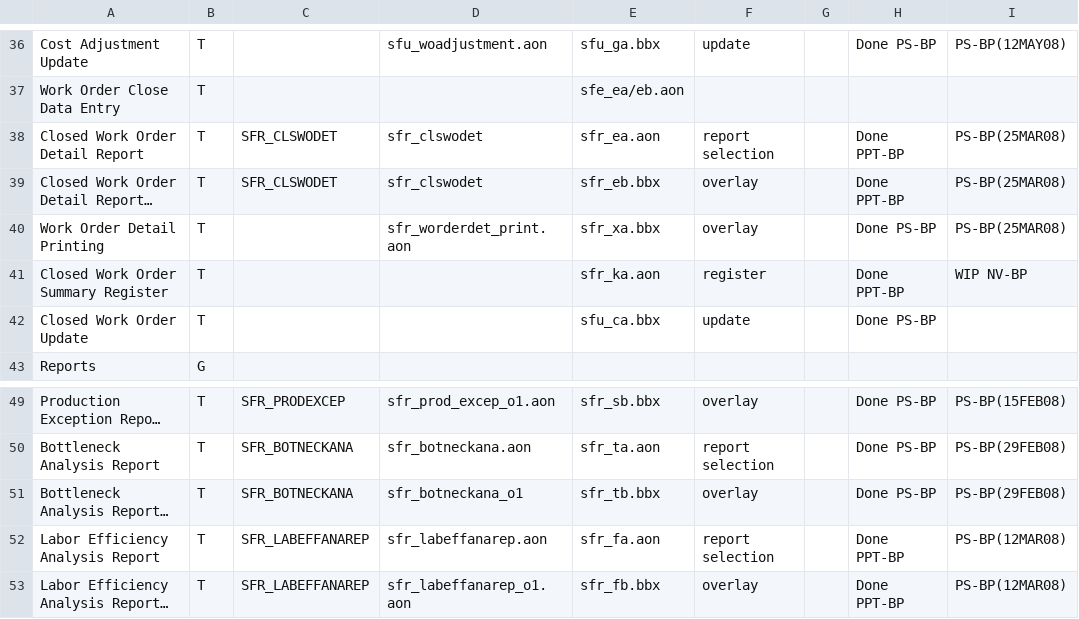
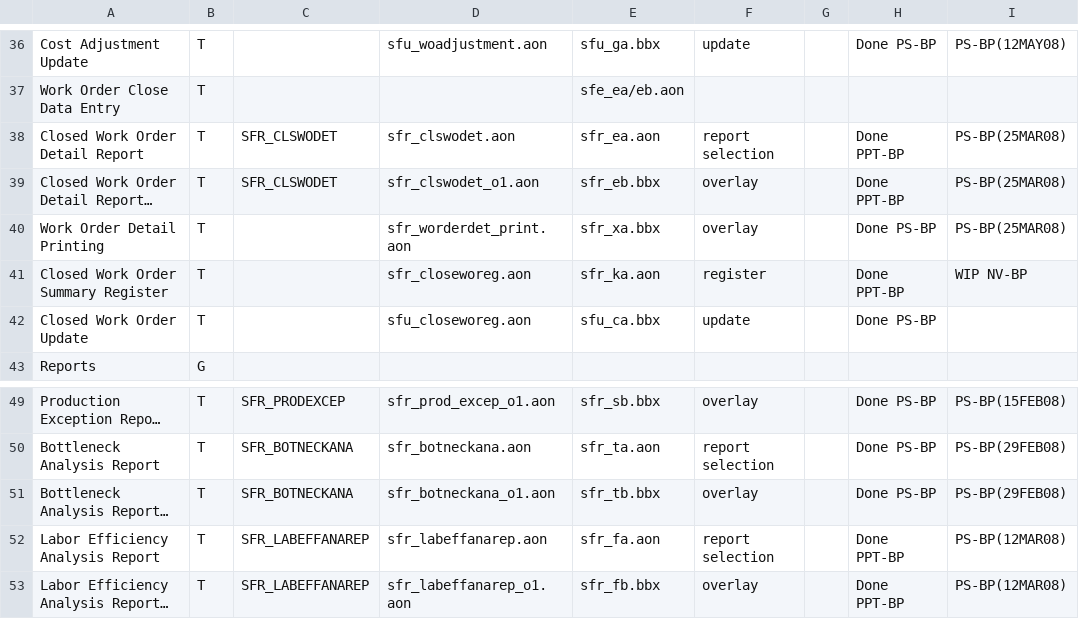
Before and after one commit to nmlynx/AddonSoftware, a CSV file: docs/ShopFloor_task_spreadsheet.csv, drawn as a sheet; only a part is shown, gaps mark what is left out; long unchanged cells end in …; the diff names each change by its address in the sheet, - before the commit and + after, or states it on an @@ line.

Commit message:
DocOut changes NV-BP(05MAY08) specified in ShopFloor_task_spreadsheet.csv

```diff
--- a/docs/ShopFloor_task_spreadsheet.csv
+++ b/docs/ShopFloor_task_spreadsheet.csv
-D38: sfr_clswodet
+D38: sfr_clswodet.aon
-D39: sfr_clswodet
+D39: sfr_clswodet_o1.aon
-D41: (empty)
+D41: sfr_closeworeg.aon
-D42: (empty)
+D42: sfu_closeworeg.aon
-D51: sfr_botneckana_o1
+D51: sfr_botneckana_o1.aon
```
